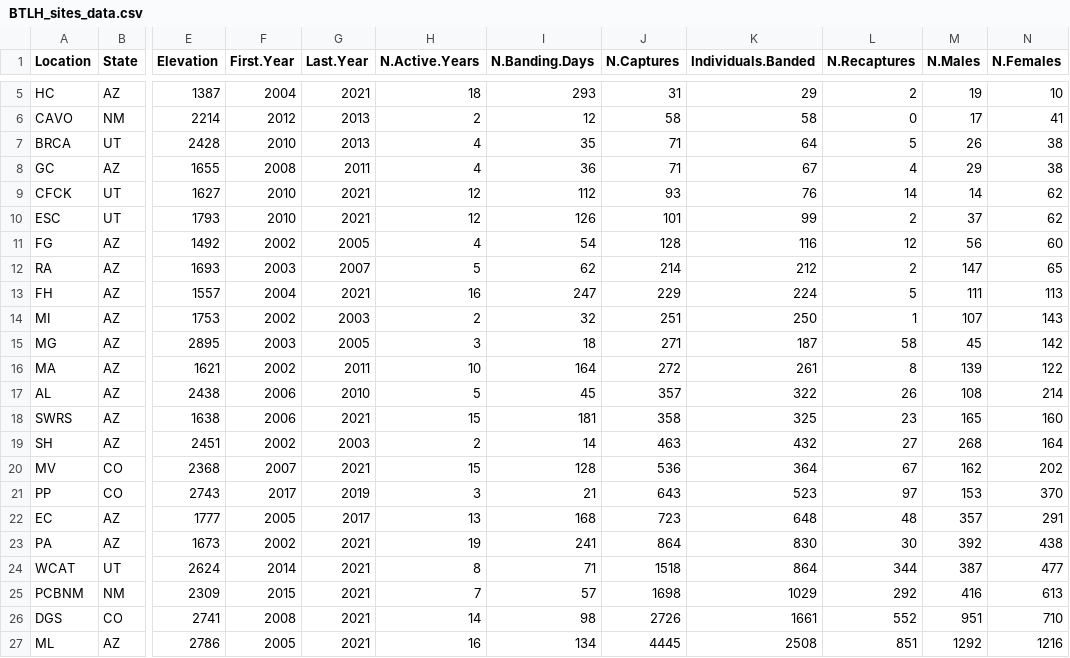
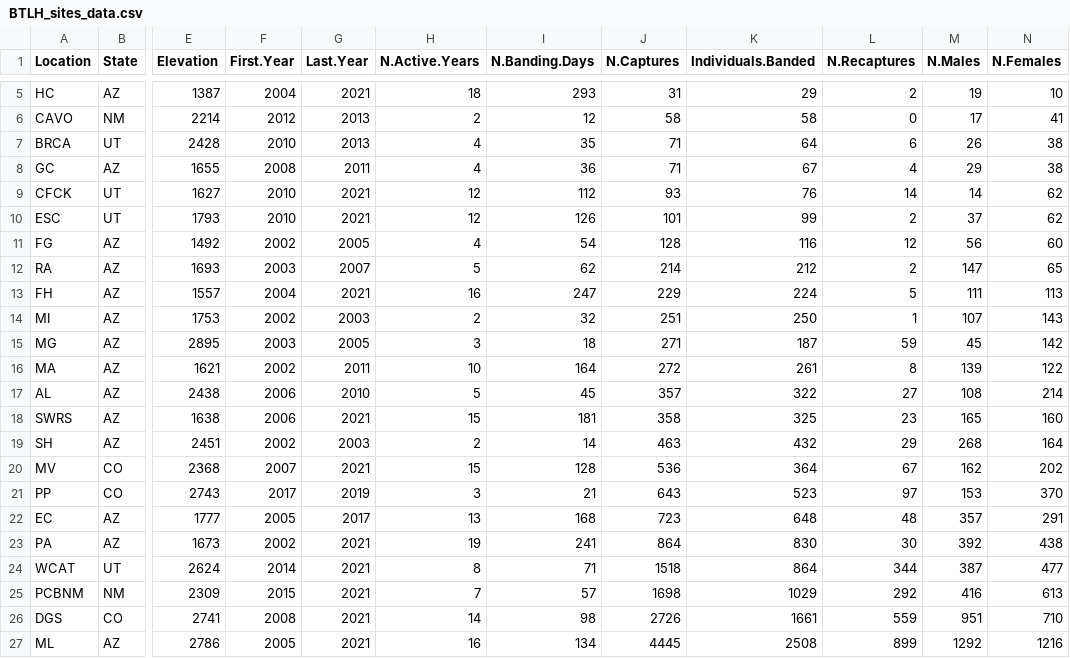
Before and after one commit to ezylstra/Mark-RecaptureModels, a CSV file: output/BTLH_sites_data.csv, drawn as a sheet; only a part is shown, gaps mark what is left out; the diff names each change by its address in the sheet, - before the commit and + after, or states it on an @@ line.

Commit message:
Update recapture information in table

```diff
--- a/output/BTLH_sites_data.csv
+++ b/output/BTLH_sites_data.csv
-L7 (N.Recaptures): 5
+L7 (N.Recaptures): 6
-L15 (N.Recaptures): 58
+L15 (N.Recaptures): 59
-L17 (N.Recaptures): 26
+L17 (N.Recaptures): 27
-L19 (N.Recaptures): 27
+L19 (N.Recaptures): 29
-L26 (N.Recaptures): 552
+L26 (N.Recaptures): 559
-L27 (N.Recaptures): 851
+L27 (N.Recaptures): 899
```
